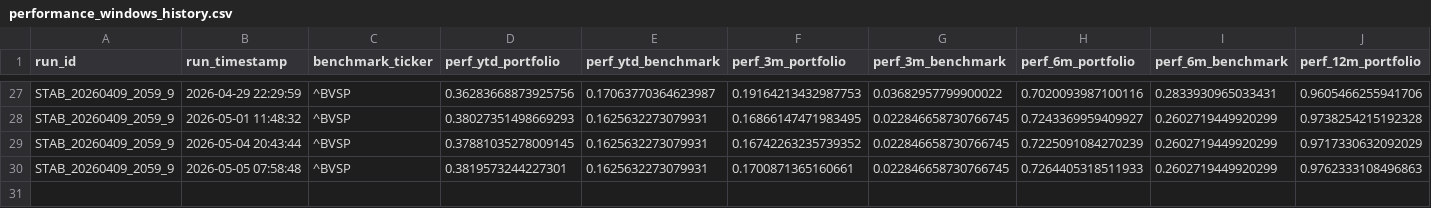
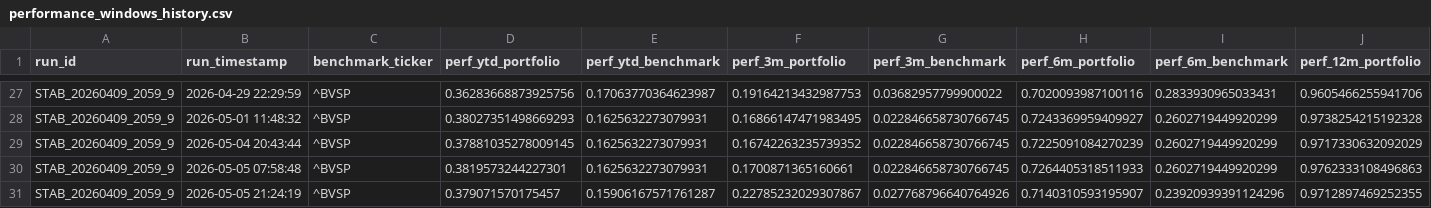
Before and after one commit to gabrielcamposic/PortfolioESG, a CSV file: data/Results/performance_windows_history.csv, drawn as a sheet; only a part is shown, gaps mark what is left out; rows hold the shown columns only; the diff names each change by its address in the sheet, - before the commit and + after, or states it on an @@ line.

```diff
--- a/data/Results/performance_windows_history.csv
+++ b/data/Results/performance_windows_history.csv
+row 31: STAB_20260409_2059_9 | 2026-05-05 21:24:19 | ^BVSP | 0.379071570175457 | 0.15906167571761287 | 0.22785232029307867 | 0.027768796640764926 | 0.7140310593195907 | 0.23920939391124296 | 0.9712897469252355
```
Also changed, not shown: data/Results/asset_attribution_history.csv, data/Results/ga_fitness_noise_db.csv, 22 other files.
